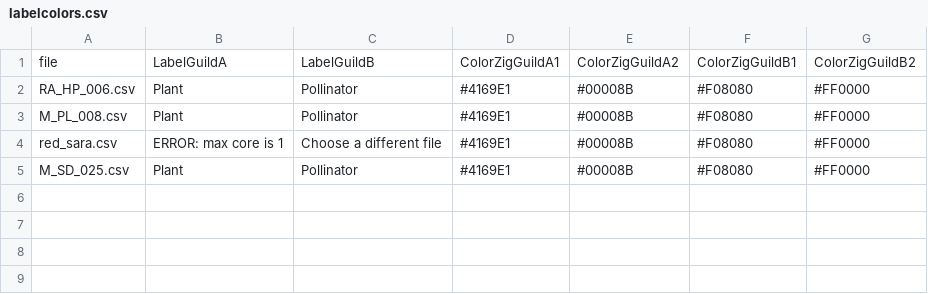
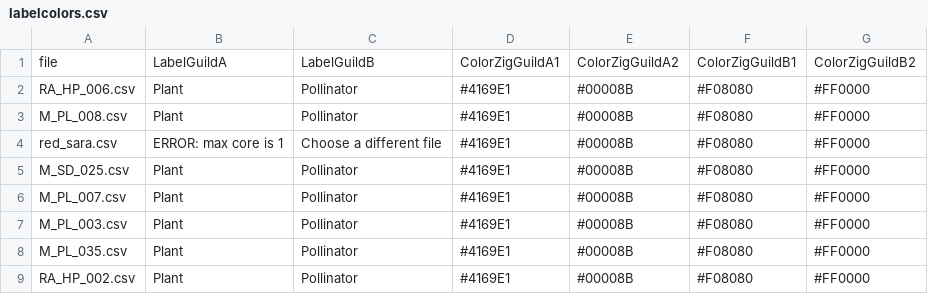
Before and after one commit to jgalgarra/bipartgraph2, a CSV file: conf/labelcolors.csv, drawn as a sheet; the diff names each change by its address in the sheet, - before the commit and + after, or states it on an @@ line.

```diff
--- a/conf/labelcolors.csv
+++ b/conf/labelcolors.csv
+row 6: M_PL_007.csv | Plant | Pollinator | #4169E1 | #00008B | #F08080 | #FF0000
+row 7: M_PL_003.csv | Plant | Pollinator | #4169E1 | #00008B | #F08080 | #FF0000
+row 8: M_PL_035.csv | Plant | Pollinator | #4169E1 | #00008B | #F08080 | #FF0000
+row 9: RA_HP_002.csv | Plant | Pollinator | #4169E1 | #00008B | #F08080 | #FF0000
```
Also changed, not shown: 3 other files.
